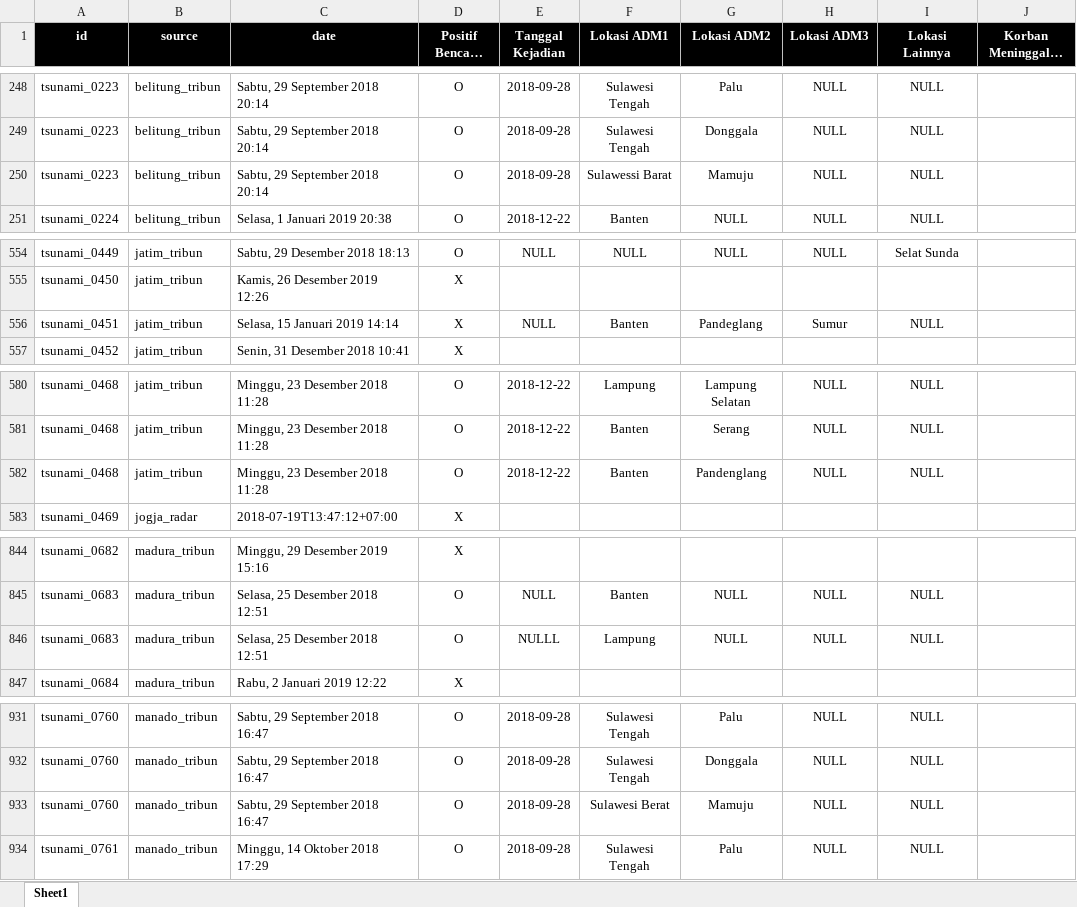
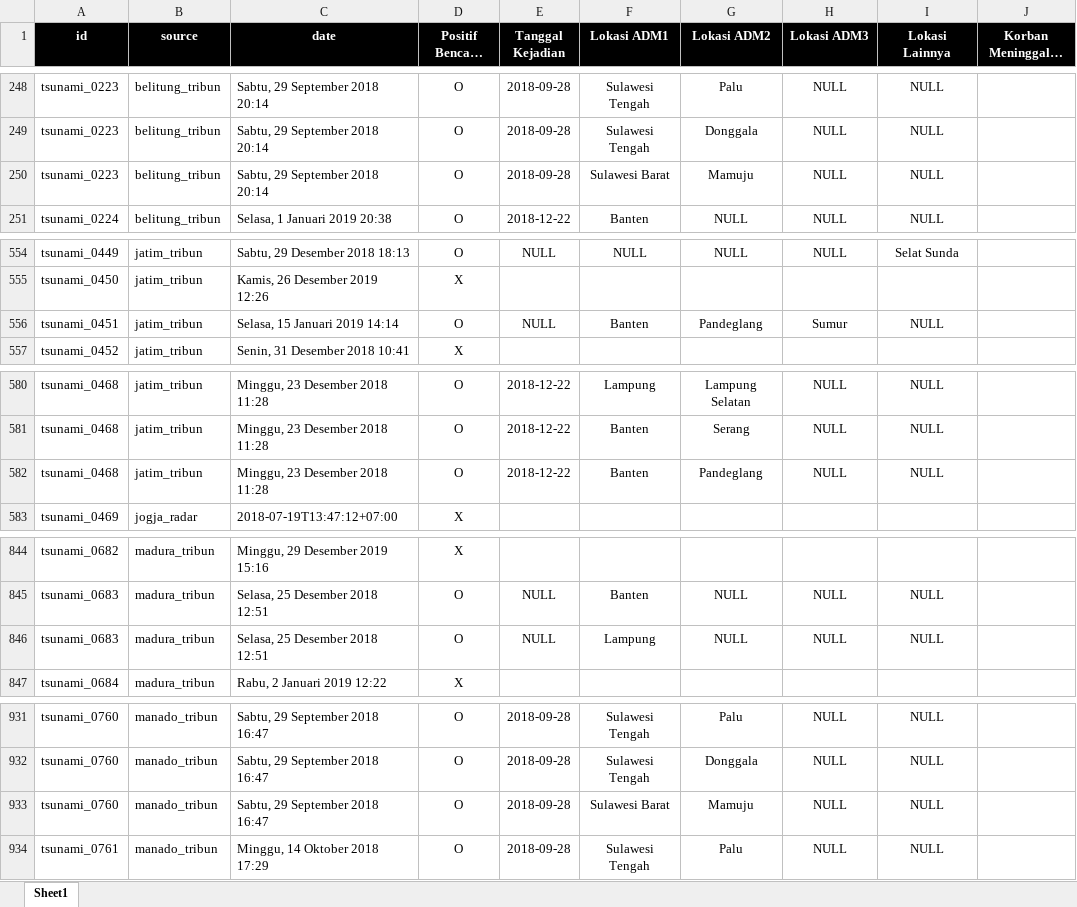
Before and after one commit to gusman/anotated_data, an Excel workbook: tsunami/v02_new/sample_tsunami_anotasi_v02_new.xlsx, sheet Sheet1, drawn as a sheet; only a part is shown, gaps mark what is left out; long unchanged cells end in …; values as stored, in another font and other column widths than the file's, no borders; table styles not drawn; the diff covers the shown part only; the diff names each change by its address in the sheet, - before the commit and + after, or states it on an @@ line.

```diff
--- a/tsunami/v02_new/sample_tsunami_anotasi_v02_new.xlsx (sheet Sheet1)
+++ b/tsunami/v02_new/sample_tsunami_anotasi_v02_new.xlsx (sheet Sheet1)
-F250 (Lokasi ADM1): Sulawessi Barat
+F250 (Lokasi ADM1): Sulawesi Barat
-D556 (Positif Bencana Alam): X
+D556 (Positif Bencana Alam): O
-G582 (Lokasi ADM2): Pandenglang
+G582 (Lokasi ADM2): Pandeglang
-E846 (Tanggal Kejadian): NULLL
+E846 (Tanggal Kejadian): NULL
-F933 (Lokasi ADM1): Sulawesi Berat
+F933 (Lokasi ADM1): Sulawesi Barat
```
Also changed, not shown: other rows of this sheet, 1 other file.
